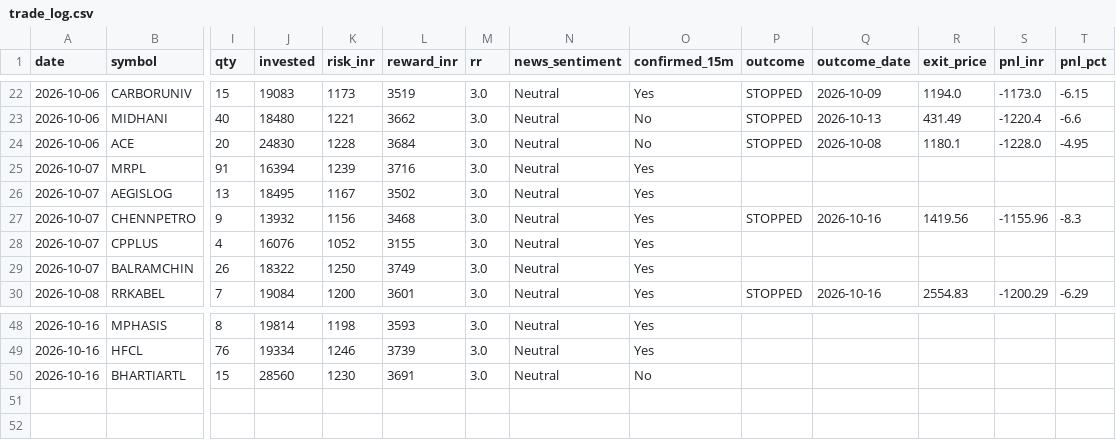
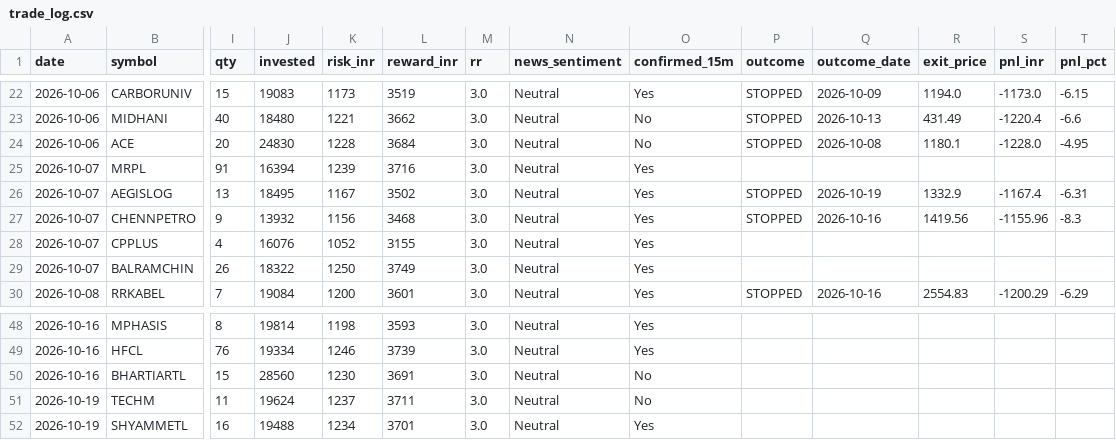
Before and after one commit to prabha-v2/india-swing-agent, a CSV file: trade_log.csv, drawn as a sheet; only a part is shown, gaps mark what is left out; rows hold the shown columns only; the diff names each change by its address in the sheet, - before the commit and + after, or states it on an @@ line.

```diff
--- a/trade_log.csv
+++ b/trade_log.csv
-P26 (outcome): (empty)
+P26 (outcome): STOPPED
-Q26 (outcome_date): (empty)
+Q26 (outcome_date): 2026-10-19
-R26 (exit_price): (empty)
+R26 (exit_price): 1332.9
-S26 (pnl_inr): (empty)
+S26 (pnl_inr): -1167.4
-T26 (pnl_pct): (empty)
+T26 (pnl_pct): -6.31
+row 51: 2026-10-19 | TECHM | 11 | 19624 | 1237 | 3711 | 3.0 | Neutral | No
+row 52: 2026-10-19 | SHYAMMETL | 16 | 19488 | 1234 | 3701 | 3.0 | Neutral | Yes
```
